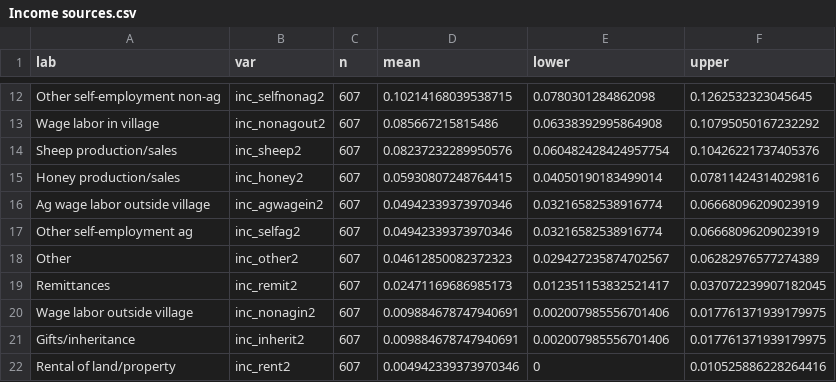
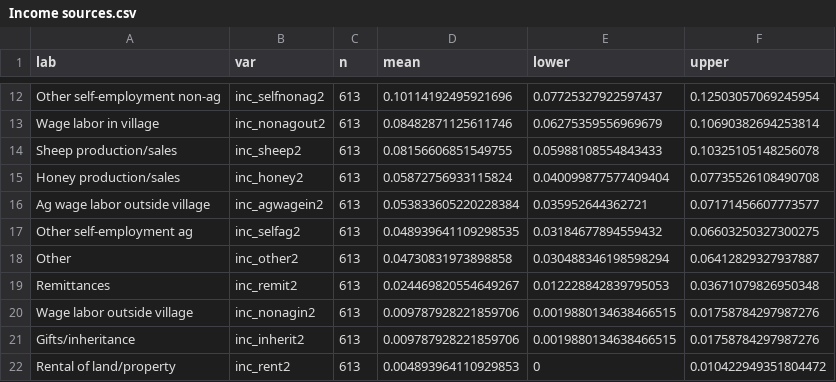
Before and after one commit to ManagementSystemsIntl/methods-corner, a CSV file: South Sudan resilience/output/tables/Income sources.csv, drawn as a sheet; only a part is shown, gaps mark what is left out; the diff covers the shown part only; the diff names each change by its address in the sheet, - before the commit and + after, or states it on an @@ line.

```diff
--- a/South Sudan resilience/output/tables/Income sources.csv
+++ b/South Sudan resilience/output/tables/Income sources.csv
-C12:C22 (n): 607
+C12:C22 (n): 613
-D12 (mean): 0.10214168039538715
+D12 (mean): 0.10114192495921696
-E12 (lower): 0.0780301284862098
+E12 (lower): 0.07725327922597437
-F12 (upper): 0.1262532323045645
+F12 (upper): 0.12503057069245954
-D13 (mean): 0.085667215815486
+D13 (mean): 0.08482871125611746
-E13 (lower): 0.06338392995864908
+E13 (lower): 0.06275359556969679
-F13 (upper): 0.10795050167232292
+F13 (upper): 0.10690382694253814
-D14 (mean): 0.08237232289950576
+D14 (mean): 0.08156606851549755
-E14 (lower): 0.060482428424957754
+E14 (lower): 0.05988108554843433
-F14 (upper): 0.10426221737405376
+F14 (upper): 0.10325105148256078
-D15 (mean): 0.05930807248764415
+D15 (mean): 0.05872756933115824
-E15 (lower): 0.04050190183499014
+E15 (lower): 0.040099877577409404
-F15 (upper): 0.07811424314029816
+F15 (upper): 0.07735526108490708
-D16 (mean): 0.04942339373970346
+D16 (mean): 0.053833605220228384
-E16 (lower): 0.03216582538916774
+E16 (lower): 0.035952644362721
-F16 (upper): 0.06668096209023919
+F16 (upper): 0.07171456607773577
-D17 (mean): 0.04942339373970346
+D17 (mean): 0.048939641109298535
-E17 (lower): 0.03216582538916774
+E17 (lower): 0.03184677894559432
-F17 (upper): 0.06668096209023919
+F17 (upper): 0.06603250327300275
-D18 (mean): 0.04612850082372323
+D18 (mean): 0.04730831973898858
-E18 (lower): 0.029427235874702567
+E18 (lower): 0.030488346198598294
-F18 (upper): 0.06282976577274389
+F18 (upper): 0.06412829327937887
-D19 (mean): 0.02471169686985173
+D19 (mean): 0.024469820554649267
-E19 (lower): 0.012351153832521417
+E19 (lower): 0.012228842839795053
-F19 (upper): 0.037072239907182045
+F19 (upper): 0.03671079826950348
-D20:D21 (mean): 0.009884678747940691
+D20:D21 (mean): 0.009787928221859706
-E20:E21 (lower): 0.002007985556701406
+E20:E21 (lower): 0.0019880134638466515
-F20:F21 (upper): 0.017761371939179975
+F20:F21 (upper): 0.01758784297987276
-D22 (mean): 0.004942339373970346
+D22 (mean): 0.004893964110929853
-F22 (upper): 0.010525886228264416
+F22 (upper): 0.010422949351804472
```
Also changed, not shown: 40 edited cells elsewhere in this file, South Sudan resilience/output/tables/Aspirations binaries.csv, South Sudan resilience/output/tables/Household hunger scale.csv, 19 other files.
